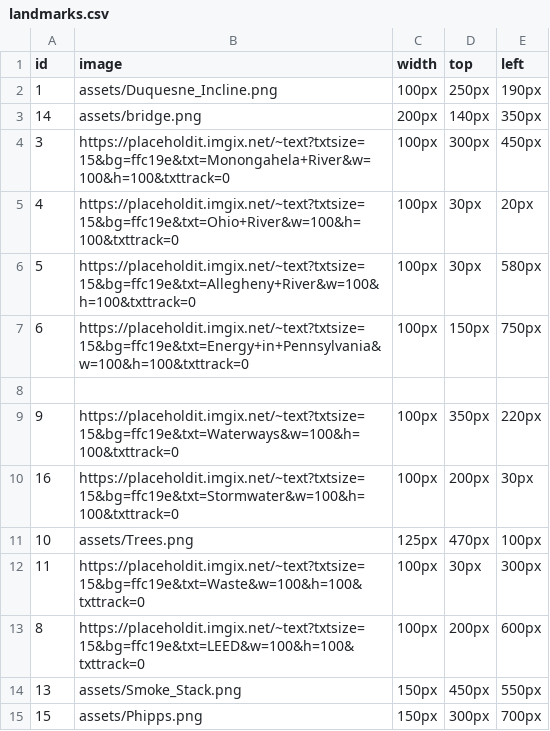
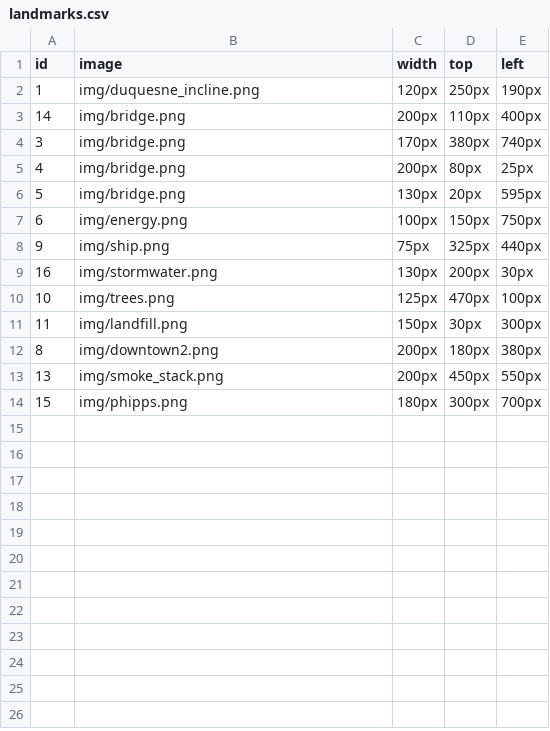
Before and after one commit to Waymer/TriviaGamePhipps373, a CSV file: public/landmarks.csv, drawn as a sheet.

Commit message:
moved csv to public

```diff
--- a/public/landmarks.csv
+++ b/public/landmarks.csv
@@ -1,15 +1,14 @@
 id,image,width,top,left
-1,assets/Duquesne_Incline.png,100px,250px,190px
-14,assets/bridge.png,200px,140px,350px
-3,https://placeholdit.imgix.net/~text?txtsize=15&bg=ffc19e&txt=Monongahela+River&w=100&h=100&txttrack=0,100px,300px,450px
-4,https://placeholdit.imgix.net/~text?txtsize=15&bg=ffc19e&txt=Ohio+River&w=100&h=100&txttrack=0,100px,30px,20px
-5,https://placeholdit.imgix.net/~text?txtsize=15&bg=ffc19e&txt=Allegheny+River&w=100&h=100&txttrack=0,100px,30px,580px
-6,https://placeholdit.imgix.net/~text?txtsize=15&bg=ffc19e&txt=Energy+in+Pennsylvania&w=100&h=100&txttrack=0,100px,150px,750px
-,,,,
-9,https://placeholdit.imgix.net/~text?txtsize=15&bg=ffc19e&txt=Waterways&w=100&h=100&txttrack=0,100px,350px,220px
-16,https://placeholdit.imgix.net/~text?txtsize=15&bg=ffc19e&txt=Stormwater&w=100&h=100&txttrack=0,100px,200px,30px
-10,assets/Trees.png,125px,470px,100px
-11,https://placeholdit.imgix.net/~text?txtsize=15&bg=ffc19e&txt=Waste&w=100&h=100&txttrack=0,100px,30px,300px
-8,https://placeholdit.imgix.net/~text?txtsize=15&bg=ffc19e&txt=LEED&w=100&h=100&txttrack=0,100px,200px,600px
-13,assets/Smoke_Stack.png,150px,450px,550px
-15,assets/Phipps.png,150px,300px,700px
+1,img/duquesne_incline.png,120px,250px,190px
+14,img/bridge.png,200px,110px,400px
+3,img/bridge.png,170px,380px,740px
+4,img/bridge.png,200px,80px,25px
+5,img/bridge.png,130px,20px,595px
+6,img/energy.png,100px,150px,750px
+9,img/ship.png,75px,325px,440px
+16,img/stormwater.png,130px,200px,30px
+10,img/trees.png,125px,470px,100px
+11,img/landfill.png,150px,30px,300px
+8,img/downtown2.png,200px,180px,380px
+13,img/smoke_stack.png,200px,450px,550px
+15,img/phipps.png,180px,300px,700px
```
Also changed, not shown: app/assets/javascripts/landmarks.csv, 2 other files.
